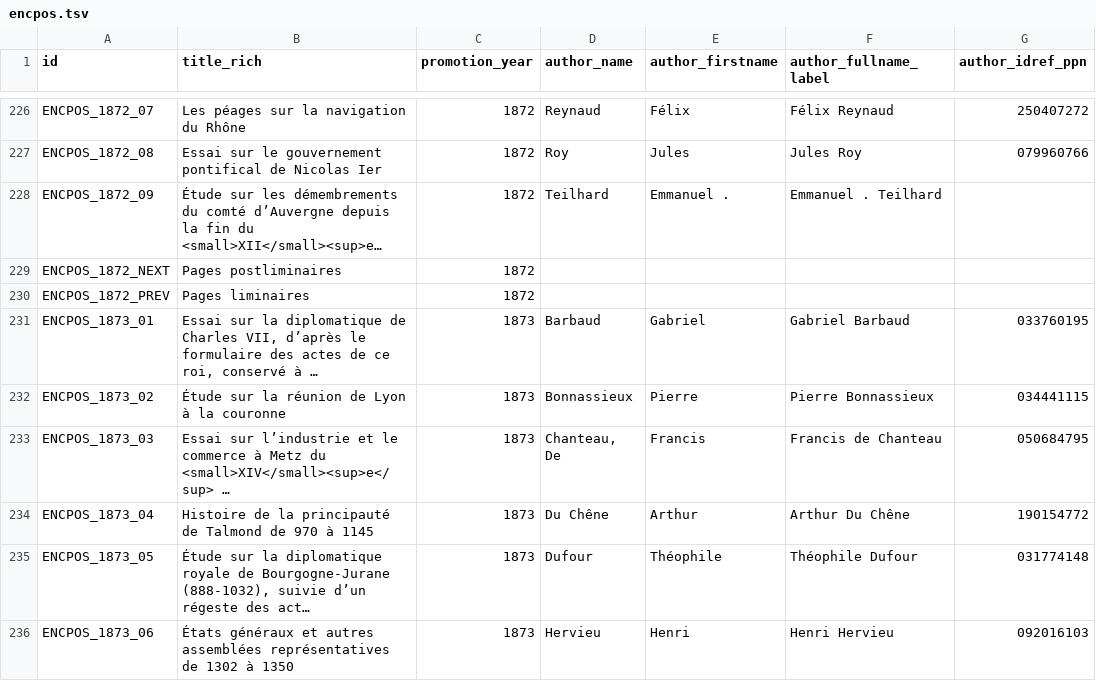
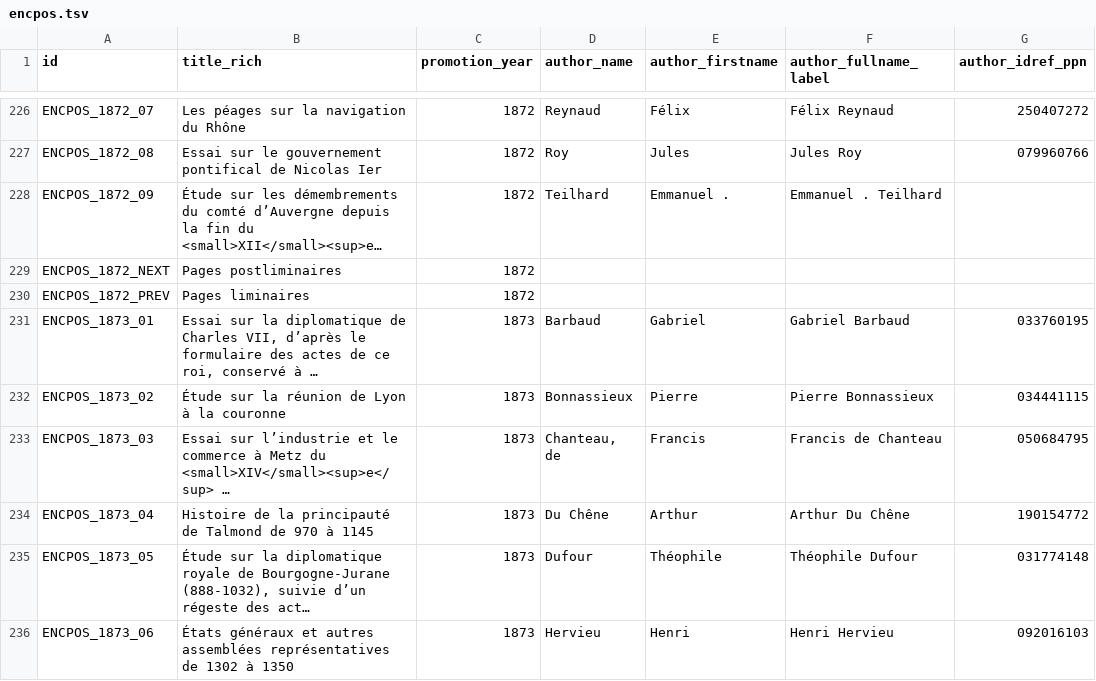
Before and after one commit to chartes/encpos, a TSV file: data/encpos.tsv, drawn as a sheet; only a part is shown, gaps mark what is left out; long unchanged cells end in …; the diff covers the shown part only; the diff names each change by its address in the sheet, - before the commit and + after, or states it on an @@ line.

Commit message:
correct particle display (upper/lower case for de and d') in 'author_name', and 'author_fullname_label' columns

```diff
--- a/data/encpos.tsv
+++ b/data/encpos.tsv
-D233 (author_name): Chanteau, De
+D233 (author_name): Chanteau, de
```
Also changed, not shown: 127 edited cells elsewhere in this file.
